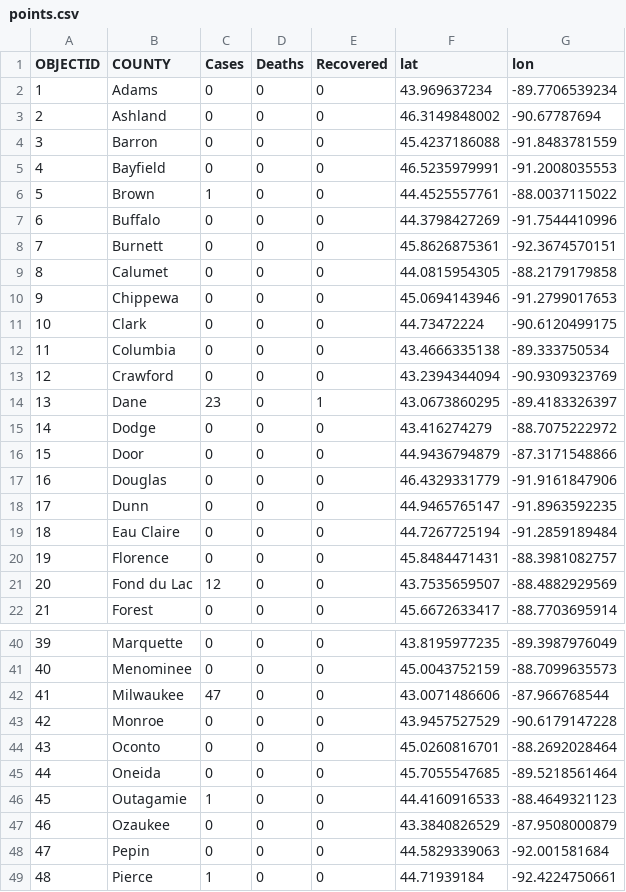
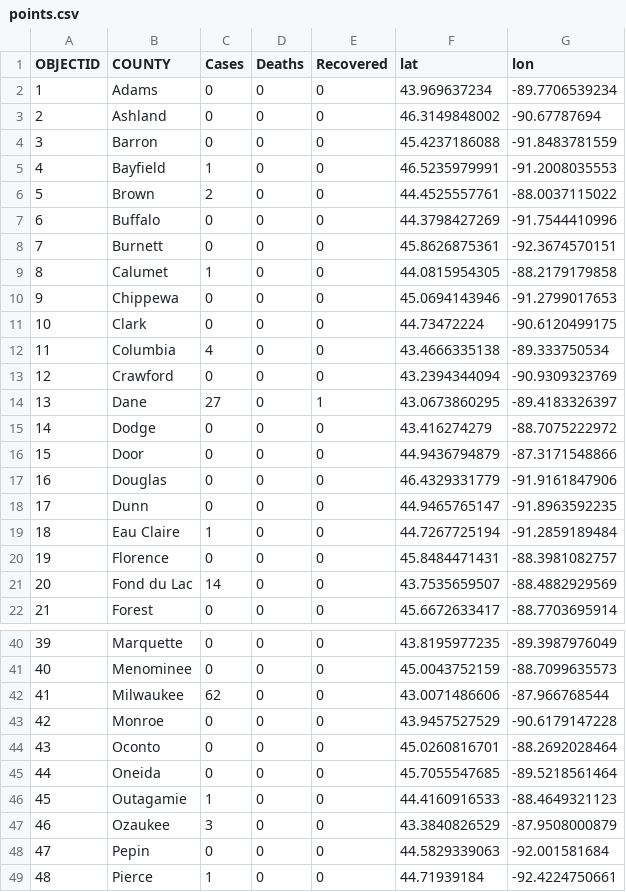
Before and after one commit to aaxd/COVID19-WISCONSIN, a CSV file: data/points.csv, drawn as a sheet; only a part is shown, gaps mark what is left out; the diff covers the shown part only.

Commit message:
updated 2 PM CST 3/19/2020

```diff
--- a/data/points.csv
+++ b/data/points.csv
@@ -4,12 +4,12 @@ OBJECTID,COUNTY,Cases,Deaths,Recovered,lat,lon
 3,Barron,0,0,0,45.4237186088,-91.8483781559
-4,Bayfield,0,0,0,46.5235979991,-91.2008035553
-5,Brown,1,0,0,44.4525557761,-88.0037115022
+4,Bayfield,1,0,0,46.5235979991,-91.2008035553
+5,Brown,2,0,0,44.4525557761,-88.0037115022
 6,Buffalo,0,0,0,44.3798427269,-91.7544410996
 7,Burnett,0,0,0,45.8626875361,-92.3674570151
-8,Calumet,0,0,0,44.0815954305,-88.2179179858
+8,Calumet,1,0,0,44.0815954305,-88.2179179858
 9,Chippewa,0,0,0,45.0694143946,-91.2799017653
 10,Clark,0,0,0,44.73472224,-90.6120499175
-11,Columbia,0,0,0,43.4666335138,-89.333750534
+11,Columbia,4,0,0,43.4666335138,-89.333750534
 12,Crawford,0,0,0,43.2394344094,-90.9309323769
-13,Dane,23,0,1,43.0673860295,-89.4183326397
+13,Dane,27,0,1,43.0673860295,-89.4183326397
 14,Dodge,0,0,0,43.416274279,-88.7075222972
@@ -18,5 +18,5 @@ OBJECTID,COUNTY,Cases,Deaths,Recovered,lat,lon
 17,Dunn,0,0,0,44.9465765147,-91.8963592235
-18,Eau Claire,0,0,0,44.7267725194,-91.2859189484
+18,Eau Claire,1,0,0,44.7267725194,-91.2859189484
 19,Florence,0,0,0,45.8484471431,-88.3981082757
-20,Fond du Lac,12,0,0,43.7535659507,-88.4882929569
+20,Fond du Lac,14,0,0,43.7535659507,-88.4882929569
 21,Forest,0,0,0,45.6672633417,-88.7703695914
@@ -41,3 +41,3 @@ OBJECTID,COUNTY,Cases,Deaths,Recovered,lat,lon
 40,Menominee,0,0,0,45.0043752159,-88.7099635573
-41,Milwaukee,47,0,0,43.0071486606,-87.966768544
+41,Milwaukee,62,0,0,43.0071486606,-87.966768544
 42,Monroe,0,0,0,43.9457527529,-90.6179147228
@@ -46,3 +46,3 @@ OBJECTID,COUNTY,Cases,Deaths,Recovered,lat,lon
 45,Outagamie,1,0,0,44.4160916533,-88.4649321123
-46,Ozaukee,0,0,0,43.3840826529,-87.9508000879
+46,Ozaukee,3,0,0,43.3840826529,-87.9508000879
 47,Pepin,0,0,0,44.5829339063,-92.001581684
```
Also changed, not shown: 7 edited cells elsewhere in this file.
